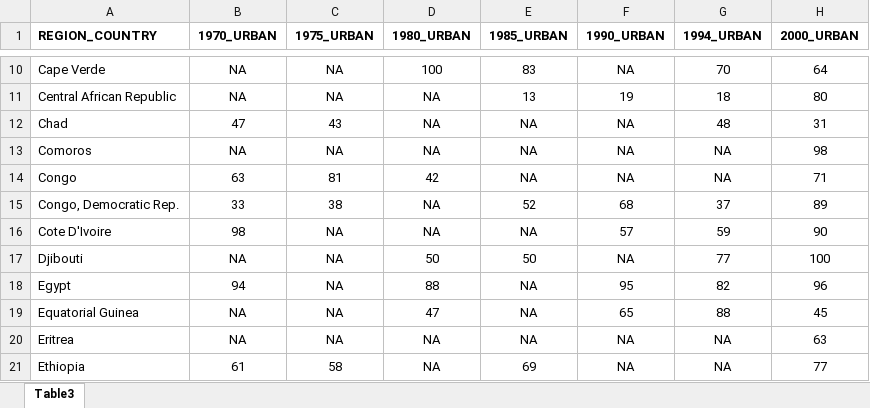
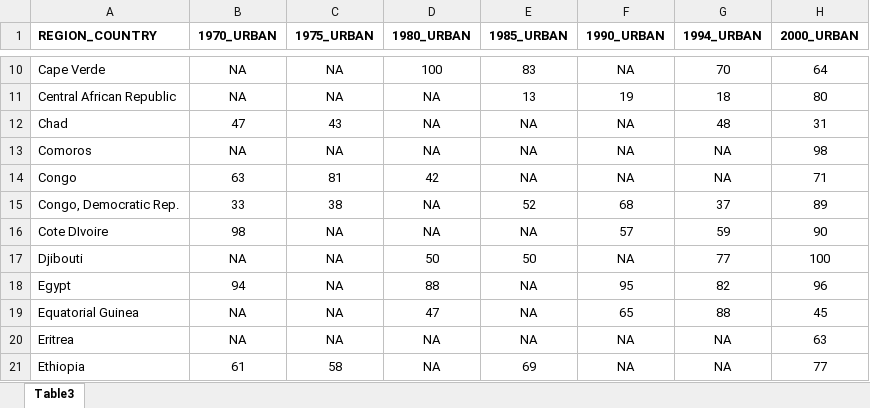
Before and after one commit to alefarias-dev/Water-Consumption-And-Inequality, an Excel workbook: datasets/access_to_improved_drinking_water.xlsx, sheet Table3, drawn as a sheet; only a part is shown, gaps mark what is left out; values as stored, in another font and other column widths than the file's, no borders; the diff names each change by its address in the sheet, - before the commit and + after, or states it on an @@ line.

```diff
--- a/datasets/access_to_improved_drinking_water.xlsx (sheet Table3)
+++ b/datasets/access_to_improved_drinking_water.xlsx (sheet Table3)
-A16 (REGION_COUNTRY): Cote D'Ivoire
+A16 (REGION_COUNTRY): Cote DIvoire
```
Also changed, not shown: datasets/access_to_improved_sanitation.xlsx, datasets/freshwater_withdrawal.xlsx, 4 other files.
